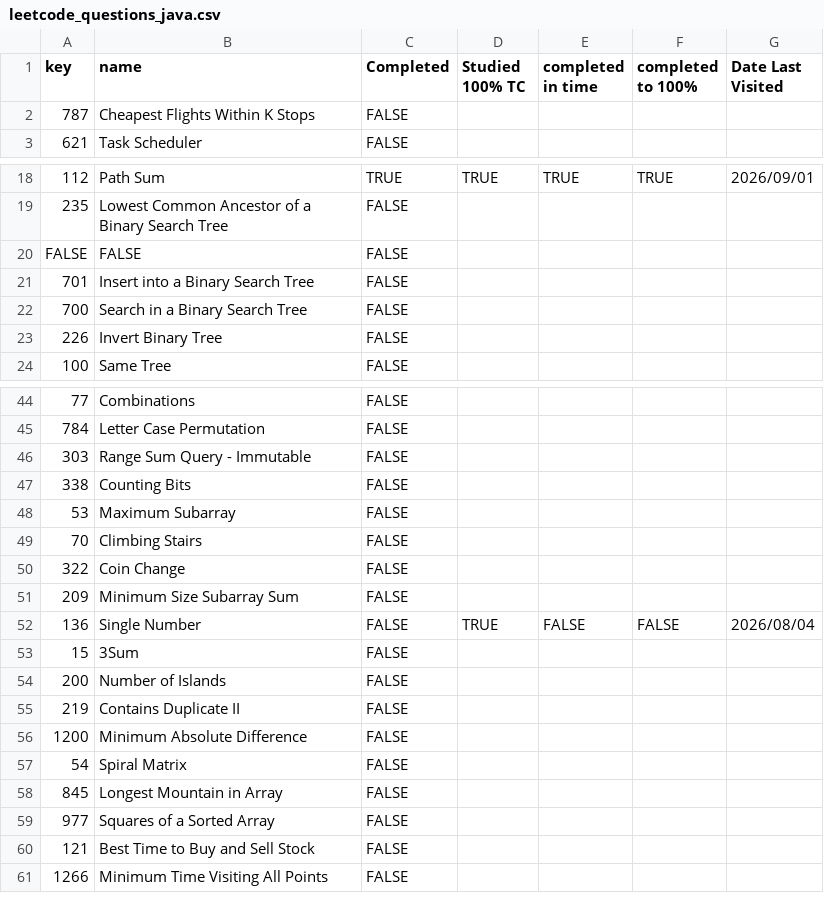
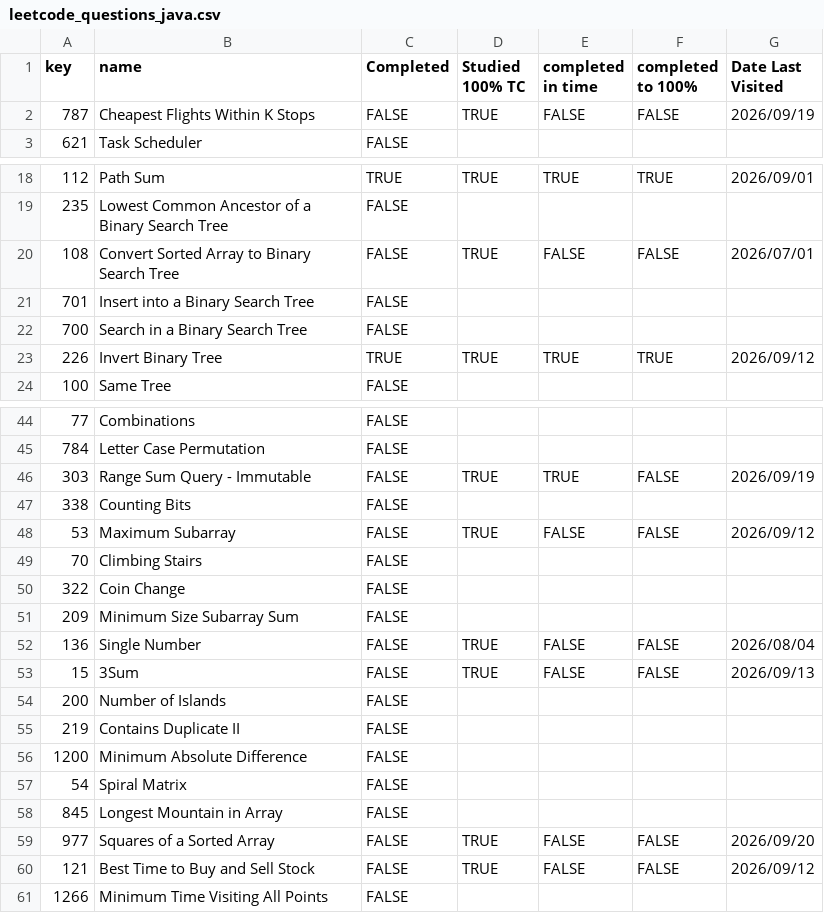
Before and after one commit to asumag4/practice, a CSV file: LeetCode/70 Leetcode Problems in 5+ Hours/leetcode_questions_java.csv, drawn as a sheet; only a part is shown, gaps mark what is left out; the diff covers the shown part only.

Commit message:
q53 python and java

```diff
--- a/LeetCode/70 Leetcode Problems in 5+ Hours/leetcode_questions_java.csv
+++ b/LeetCode/70 Leetcode Problems in 5+ Hours/leetcode_questions_java.csv
@@ -1,3 +1,3 @@
 key,name,Completed,Studied 100% TC,completed in time,completed to 100%,Date Last Visited
-787,Cheapest Flights Within K Stops,FALSE,,,,
+787,Cheapest Flights Within K Stops,FALSE,TRUE,FALSE,FALSE,2026/09/19
 621,Task Scheduler,FALSE,,,,
@@ -19,6 +19,6 @@ key,name,Completed,Studied 100% TC,completed in time,completed to 100%,Date Last
 235,Lowest Common Ancestor of a Binary Search Tree,FALSE,,,,
-FALSE,FALSE,FALSE,,,,
+108,Convert Sorted Array to Binary Search Tree,FALSE,TRUE,FALSE,FALSE,2026/07/01
 701,Insert into a Binary Search Tree,FALSE,,,,
 700,Search in a Binary Search Tree,FALSE,,,,
-226,Invert Binary Tree,FALSE,,,,
+226,Invert Binary Tree,TRUE,TRUE,TRUE,TRUE,2026/09/12
 100,Same Tree,FALSE,,,,
@@ -45,5 +45,5 @@ FALSE,FALSE,FALSE,,,,
 784,Letter Case Permutation,FALSE,,,,
-303,Range Sum Query - Immutable,FALSE,,,,
+303,Range Sum Query - Immutable,FALSE,TRUE,TRUE,FALSE,2026/09/19
 338,Counting Bits,FALSE,,,,
-53,Maximum Subarray,FALSE,,,,
+53,Maximum Subarray,FALSE,TRUE,FALSE,FALSE,2026/09/12
 70,Climbing Stairs,FALSE,,,,
@@ -52,3 +52,3 @@ FALSE,FALSE,FALSE,,,,
 136,Single Number,FALSE,TRUE,FALSE,FALSE,2026/08/04
-15,3Sum,FALSE,,,,
+15,3Sum,FALSE,TRUE,FALSE,FALSE,2026/09/13
 200,Number of Islands,FALSE,,,,
@@ -58,4 +58,4 @@ FALSE,FALSE,FALSE,,,,
 845,Longest Mountain in Array,FALSE,,,,
-977,Squares of a Sorted Array,FALSE,,,,
-121,Best Time to Buy and Sell Stock,FALSE,,,,
+977,Squares of a Sorted Array,FALSE,TRUE,FALSE,FALSE,2026/09/20
+121,Best Time to Buy and Sell Stock,FALSE,TRUE,FALSE,FALSE,2026/09/12
 1266,Minimum Time Visiting All Points,FALSE,,,,
```
Also changed, not shown: 4 edited cells elsewhere in this file, LeetCode/70 Leetcode Problems in 5+ Hours/leetcode_questions_python.csv, 3 other files.
